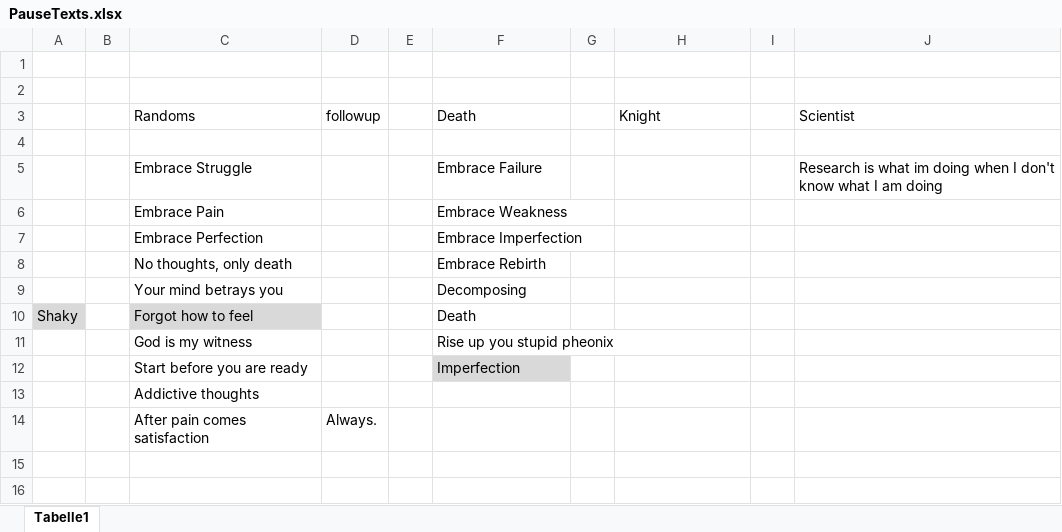
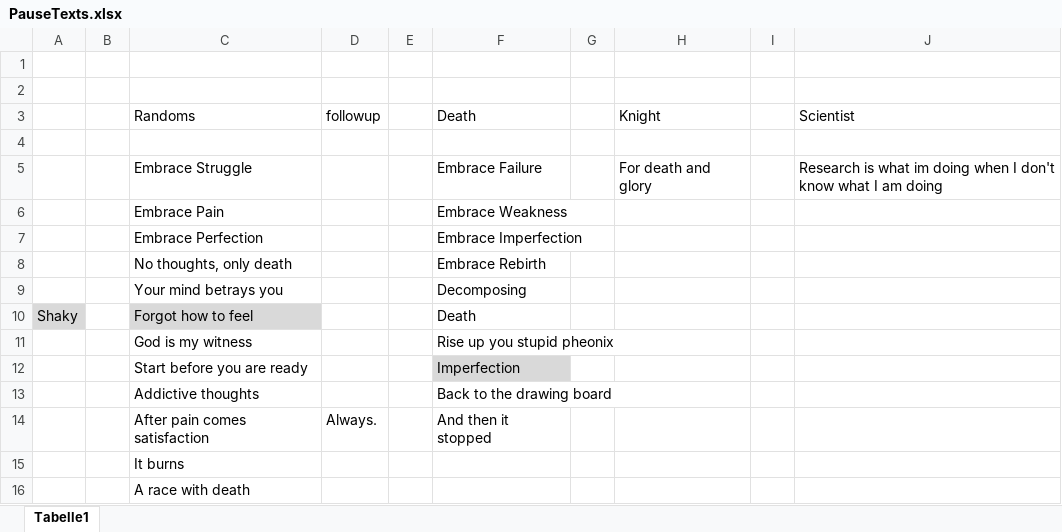
Before and after one commit to frackiewicz/Wraithknight, an Excel workbook: PauseTexts.xlsx, sheet Tabelle1, drawn as a sheet; values as stored, in another font and other column widths than the file's, no borders; the diff names each change by its address in the sheet, - before the commit and + after, or states it on an @@ line.

```diff
--- a/PauseTexts.xlsx (sheet Tabelle1)
+++ b/PauseTexts.xlsx (sheet Tabelle1)
-H5: (empty)
+H5: For death and glory
-F13: (empty)
+F13: Back to the drawing board
-F14: (empty)
+F14: And then it stopped
+row 15:  |  | It burns
+row 16:  |  | A race with death
```
Also changed, not shown: Doku/Frackiewicz Zeitaufwand.xlsx, 1 other file.
